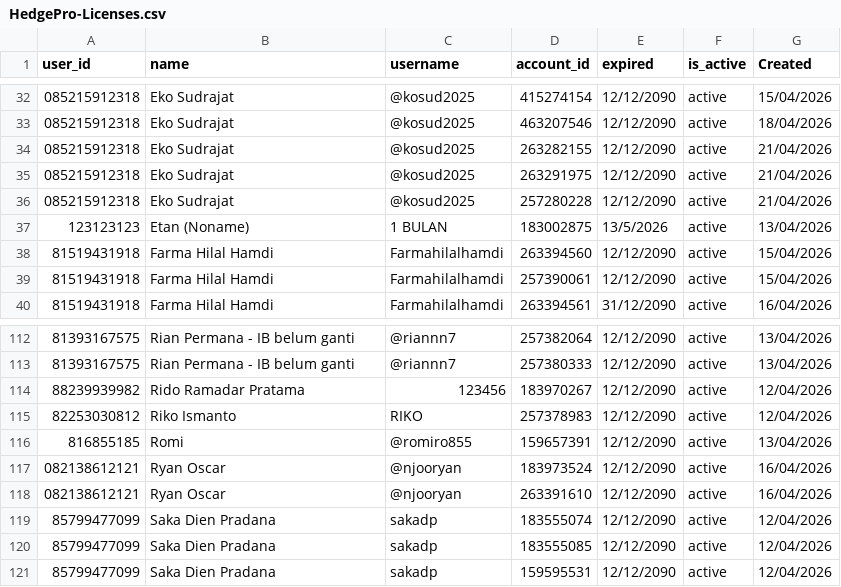
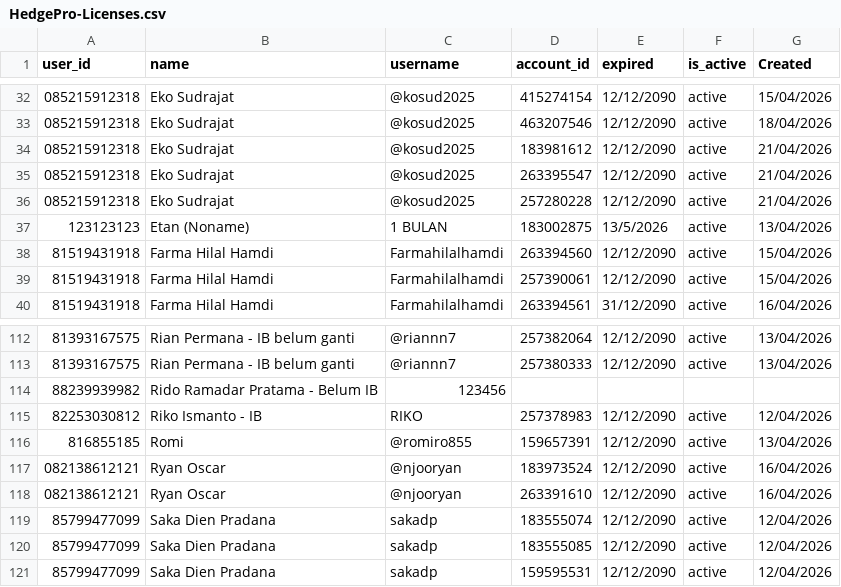
Before and after one commit to satriadwibagaskara/HedgePro-Licenses, a CSV file: HedgePro-Licenses.csv, drawn as a sheet; only a part is shown, gaps mark what is left out.

Commit message:
Update HedgePro-Licenses.csv

```diff
--- a/HedgePro-Licenses.csv
+++ b/HedgePro-Licenses.csv
@@ -33,4 +33,4 @@ user_id,name,username,account_id,expired,is_active,Created
 085215912318,Eko Sudrajat,@kosud2025,463207546,12/12/2090,active,18/04/2026
-085215912318,Eko Sudrajat,@kosud2025,263282155,12/12/2090,active,21/04/2026
-085215912318,Eko Sudrajat,@kosud2025,263291975,12/12/2090,active,21/04/2026
+085215912318,Eko Sudrajat,@kosud2025,183981612,12/12/2090,active,21/04/2026
+085215912318,Eko Sudrajat,@kosud2025,263395547,12/12/2090,active,21/04/2026
 085215912318,Eko Sudrajat,@kosud2025,257280228,12/12/2090,active,21/04/2026
@@ -113,4 +113,4 @@ user_id,name,username,account_id,expired,is_active,Created
 81393167575,Rian Permana - IB belum ganti,@riannn7,257380333,12/12/2090,active,13/04/2026
-88239939982,"Rido Ramadar Pratama ",123456,183970267,12/12/2090,active,12/04/2026
-82253030812,Riko Ismanto,RIKO,257378983,12/12/2090,active,12/04/2026
+88239939982,"Rido Ramadar Pratama - Belum IB",123456,,,,
+82253030812,Riko Ismanto - IB,RIKO,257378983,12/12/2090,active,12/04/2026
 816855185,Romi,@romiro855,159657391,12/12/2090,active,13/04/2026
```
